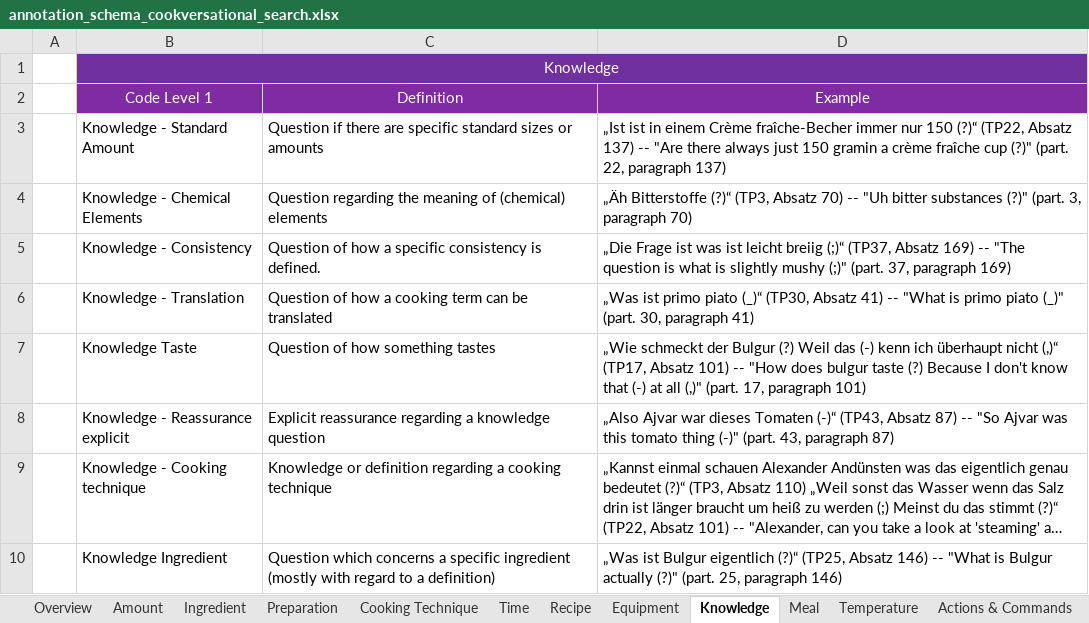
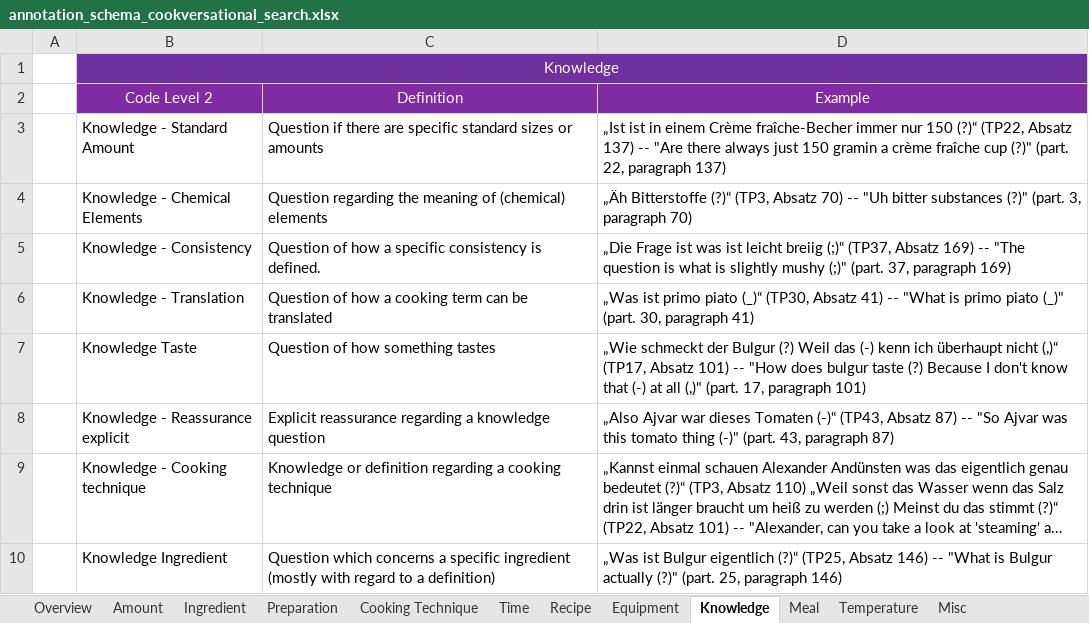
Before and after one commit to AlexFrummet/CookversationalSearch, an Excel workbook: annotation/annotation_schema_cookversational_search.xlsx, sheet Knowledge, drawn as a sheet; long unchanged cells end in …; values as stored, in another font and other column widths than the file's, no borders; the diff names each change by its address in the sheet, - before the commit and + after, or states it on an @@ line.

Commit message:
Update Codebooks w.r.t. levels and amount of needs

```diff
--- a/annotation/annotation_schema_cookversational_search.xlsx (sheet Knowledge)
+++ b/annotation/annotation_schema_cookversational_search.xlsx (sheet Knowledge)
-sheet tab: Actions & Commands
-B2: Code Level 1
+B2: Code Level 2
```
Also changed, not shown: sheet Recipe, sheet Ingredient, sheet Overview, sheet Temperature, sheet Meal, sheet Cooking Technique, 5 more sheets, annotation/annotation_schema_cookversational_search_german.xlsx.
